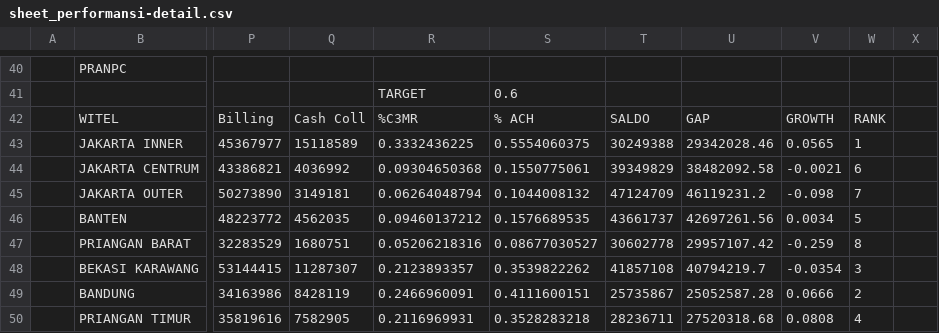
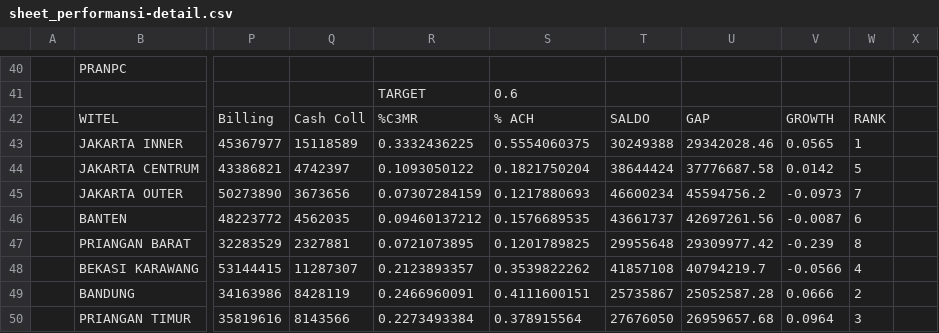
Before and after one commit to Antika03/CollectIQ, a CSV file: storage/app/sheet_performansi-detail.csv, drawn as a sheet; only a part is shown, gaps mark what is left out; the diff covers the shown part only; the diff names each change by its address in the sheet, - before the commit and + after, or states it on an @@ line.

```diff
--- a/storage/app/sheet_performansi-detail.csv
+++ b/storage/app/sheet_performansi-detail.csv
-Q44: 4036992
+Q44: 4742397
-R44: 0.09304650368
+R44: 0.1093050122
-S44: 0.1550775061
+S44: 0.1821750204
-T44: 39349829
+T44: 38644424
-U44: 38482092.58
+U44: 37776687.58
-V44: -0.0021
+V44: 0.0142
-W44: 6
+W44: 5
-Q45: 3149181
+Q45: 3673656
-R45: 0.06264048794
+R45: 0.07307284159
-S45: 0.1044008132
+S45: 0.1217880693
-T45: 47124709
+T45: 46600234
-U45: 46119231.2
+U45: 45594756.2
-V45: -0.098
+V45: -0.0973
-V46: 0.0034
+V46: -0.0087
-W46: 5
+W46: 6
-Q47: 1680751
+Q47: 2327881
-R47: 0.05206218316
+R47: 0.0721073895
-S47: 0.08677030527
+S47: 0.1201789825
-T47: 30602778
+T47: 29955648
-U47: 29957107.42
+U47: 29309977.42
-V47: -0.259
+V47: -0.239
-V48: -0.0354
+V48: -0.0566
-W48: 3
+W48: 4
-Q50: 7582905
+Q50: 8143566
-R50: 0.2116969931
+R50: 0.2273493384
-S50: 0.3528283218
+S50: 0.378915564
-T50: 28236711
+T50: 27676050
-U50: 27520318.68
+U50: 26959657.68
-V50: 0.0808
+V50: 0.0964
-W50: 4
+W50: 3
```
Also changed, not shown: 4 added rows, 4 removed rows and 7 edited cells elsewhere in this file, storage/app/sheet_hasil-caring.csv, 9 other files.
